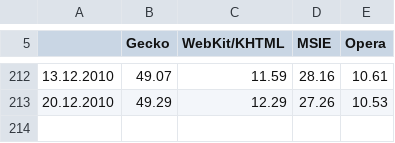
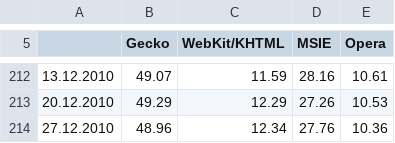
Before and after one commit to tymofij/ee-browsers, a CSV file: csv/poland.csv, drawn as a sheet; only a part is shown, gaps mark what is left out; the diff names each change by its address in the sheet, - before the commit and + after, or states it on an @@ line.

Commit message:
fresh data

```diff
--- a/csv/poland.csv
+++ b/csv/poland.csv
+row 214: 27.12.2010 | 48.96 | 12.34 | 27.76 | 10.36
```
Also changed, not shown: csv/bulgaria.csv, csv/czech_republic.csv, 8 other files.
